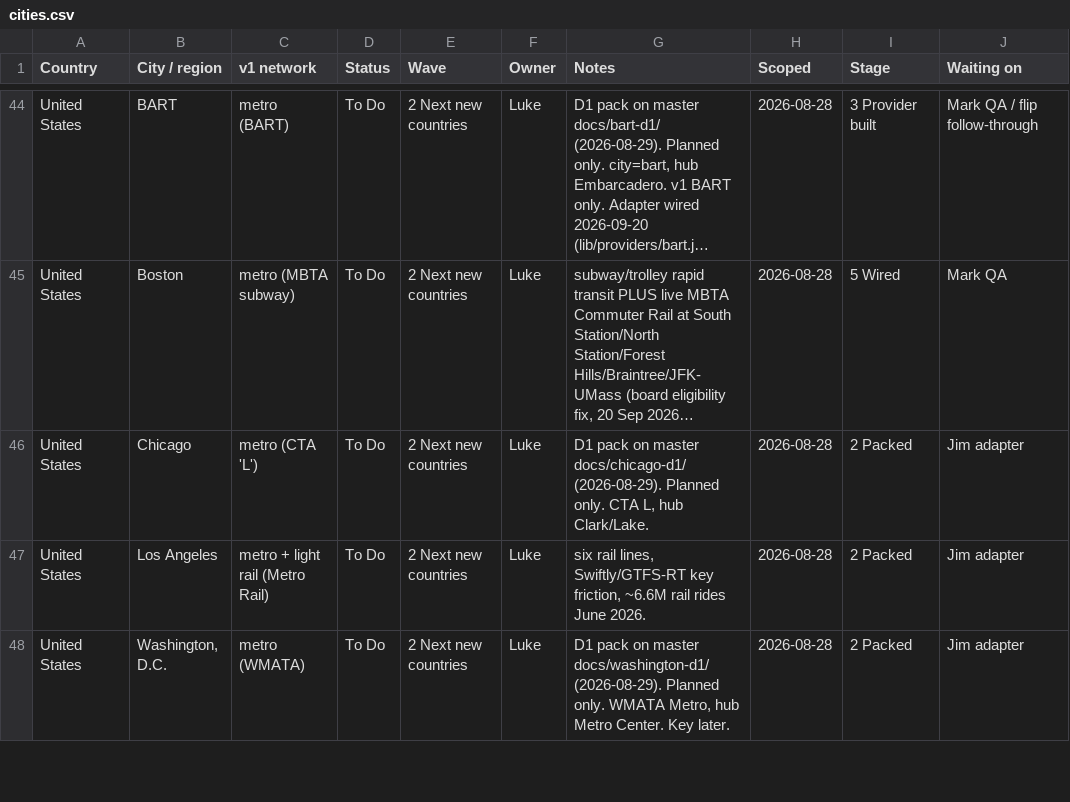
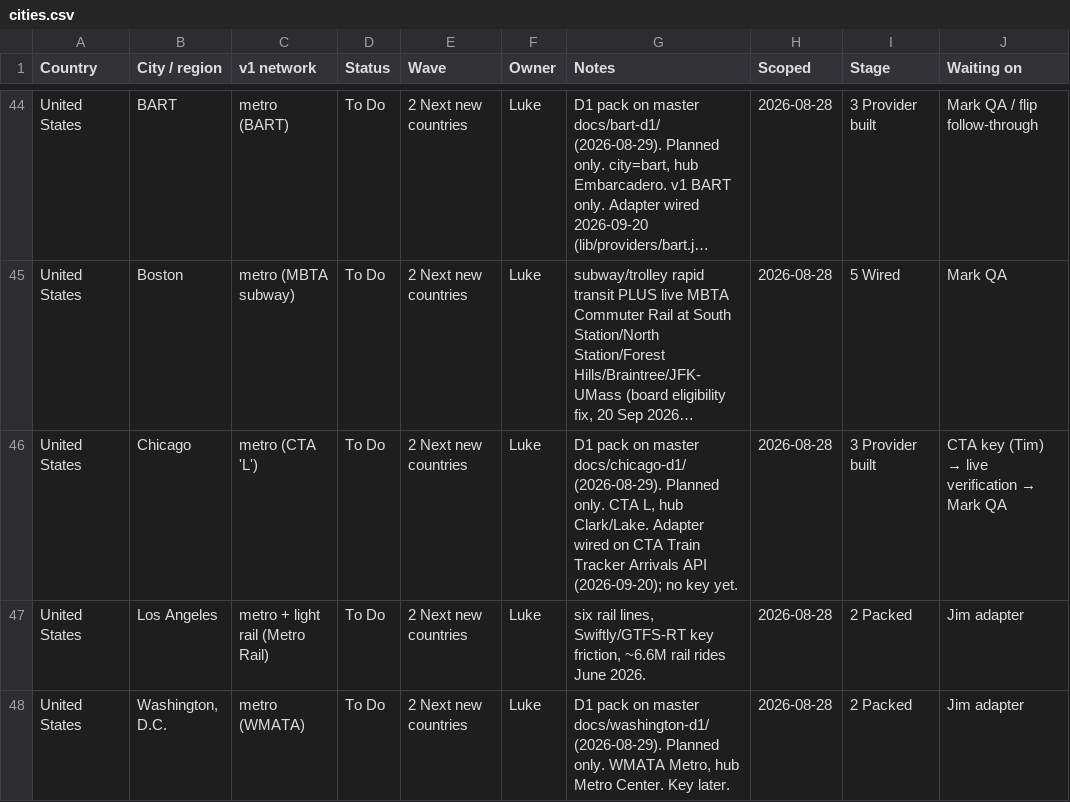
Before and after one commit to tdrevans-aus/next-train-app, a CSV file: docs/expansion-tracker/cities.csv, drawn as a sheet; only a part is shown, gaps mark what is left out; long unchanged cells end in …; the diff names each change by its address in the sheet, - before the commit and + after, or states it on an @@ line.

```diff
--- a/docs/expansion-tracker/cities.csv
+++ b/docs/expansion-tracker/cities.csv
-G46 (Notes): …hub Clark/Lake.
+G46 (Notes): …hub Clark/Lake. Adapter wired on CTA Train Tracker Arrivals API (2026-09-20); no key yet.
-I46 (Stage): 2 Packed
+I46 (Stage): 3 Provider built
@@ J46 (Waiting on): Jim adapter → CTA key (Tim) → live verification → Mark QA @@
```
Also changed, not shown: 12 other files.
